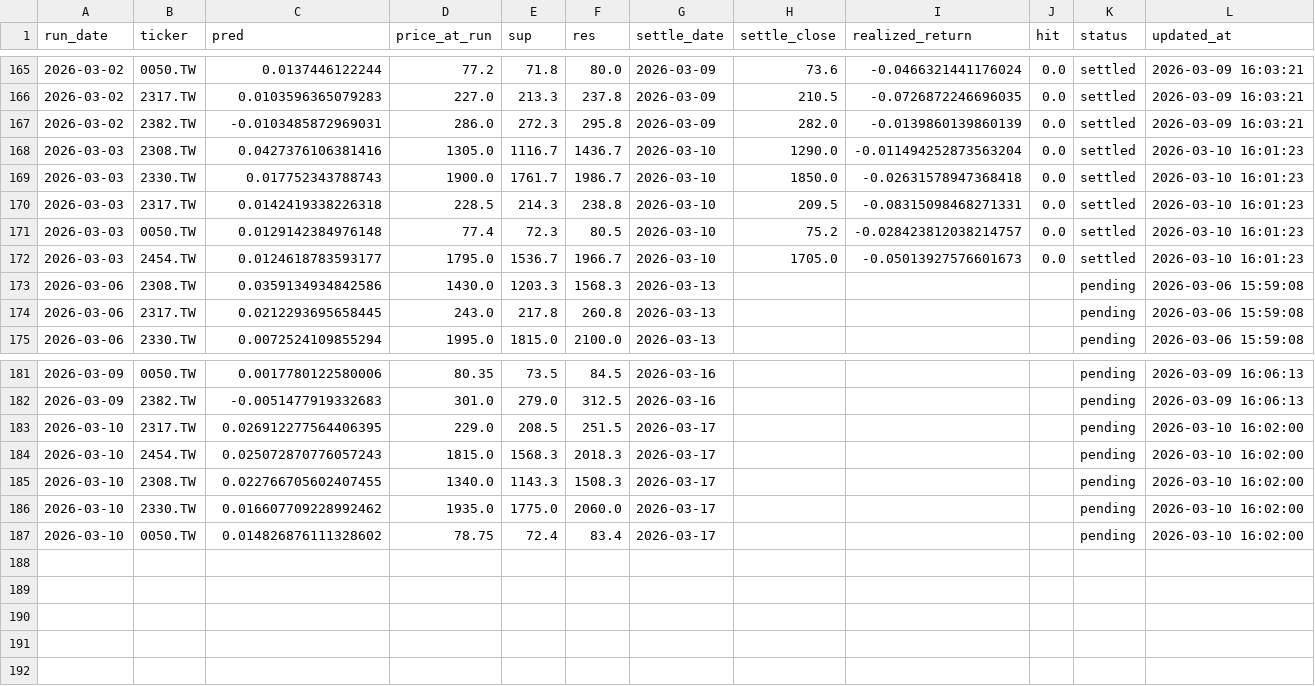
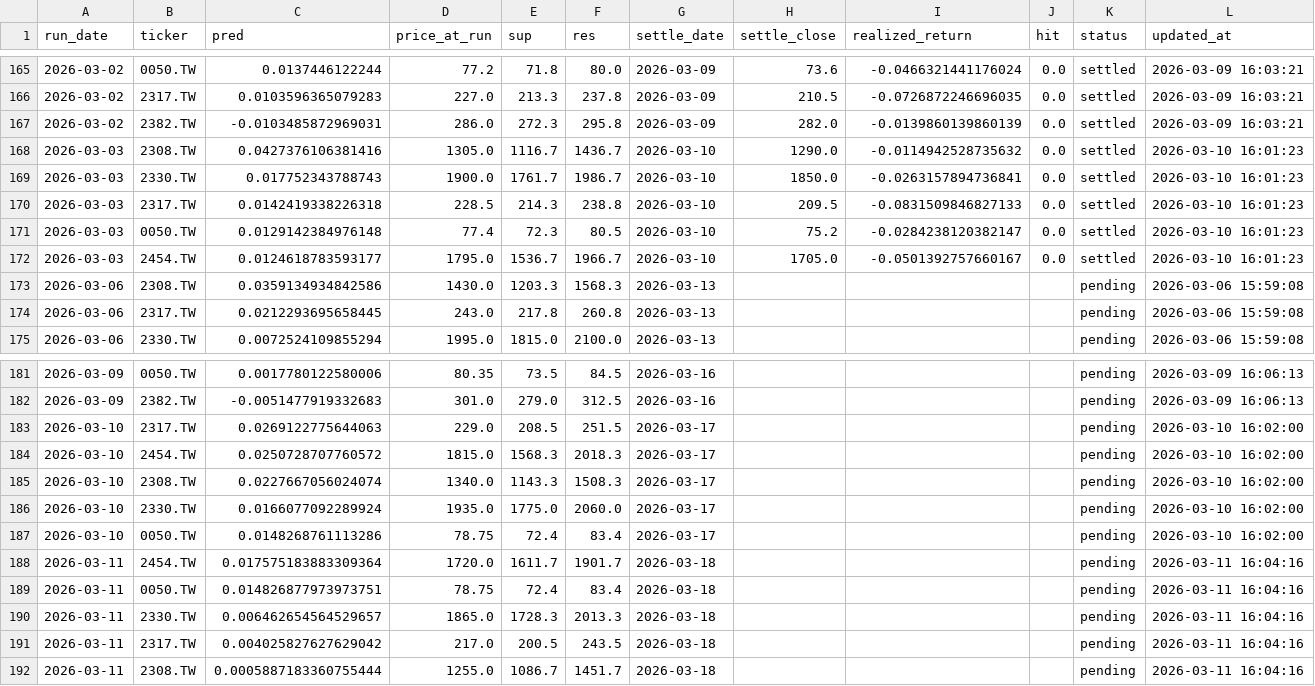
Before and after one commit to chehao0221/taiwan-stock-ai, a CSV file: tw_history.csv, drawn as a sheet; only a part is shown, gaps mark what is left out.

```diff
--- a/tw_history.csv
+++ b/tw_history.csv
@@ -167,7 +167,7 @@
 2026-03-02,2382.TW,-0.0103485872969031,286.0,272.3,295.8,2026-03-09,282.0,-0.0139860139860139,0.0,settled,2026-03-09 16:03:21
-2026-03-03,2308.TW,0.0427376106381416,1305.0,1116.7,1436.7,2026-03-10,1290.0,-0.011494252873563204,0.0,settled,2026-03-10 16:01:23
-2026-03-03,2330.TW,0.017752343788743,1900.0,1761.7,1986.7,2026-03-10,1850.0,-0.02631578947368418,0.0,settled,2026-03-10 16:01:23
-2026-03-03,2317.TW,0.0142419338226318,228.5,214.3,238.8,2026-03-10,209.5,-0.08315098468271331,0.0,settled,2026-03-10 16:01:23
-2026-03-03,0050.TW,0.0129142384976148,77.4,72.3,80.5,2026-03-10,75.2,-0.028423812038214757,0.0,settled,2026-03-10 16:01:23
-2026-03-03,2454.TW,0.0124618783593177,1795.0,1536.7,1966.7,2026-03-10,1705.0,-0.05013927576601673,0.0,settled,2026-03-10 16:01:23
+2026-03-03,2308.TW,0.0427376106381416,1305.0,1116.7,1436.7,2026-03-10,1290.0,-0.0114942528735632,0.0,settled,2026-03-10 16:01:23
+2026-03-03,2330.TW,0.017752343788743,1900.0,1761.7,1986.7,2026-03-10,1850.0,-0.0263157894736841,0.0,settled,2026-03-10 16:01:23
+2026-03-03,2317.TW,0.0142419338226318,228.5,214.3,238.8,2026-03-10,209.5,-0.0831509846827133,0.0,settled,2026-03-10 16:01:23
+2026-03-03,0050.TW,0.0129142384976148,77.4,72.3,80.5,2026-03-10,75.2,-0.0284238120382147,0.0,settled,2026-03-10 16:01:23
+2026-03-03,2454.TW,0.0124618783593177,1795.0,1536.7,1966.7,2026-03-10,1705.0,-0.0501392757660167,0.0,settled,2026-03-10 16:01:23
 2026-03-06,2308.TW,0.0359134934842586,1430.0,1203.3,1568.3,2026-03-13,,,,pending,2026-03-06 15:59:08
@@ -182,6 +182,11 @@
 2026-03-09,2382.TW,-0.0051477919332683,301.0,279.0,312.5,2026-03-16,,,,pending,2026-03-09 16:06:13
-2026-03-10,2317.TW,0.026912277564406395,229.0,208.5,251.5,2026-03-17,,,,pending,2026-03-10 16:02:00
-2026-03-10,2454.TW,0.025072870776057243,1815.0,1568.3,2018.3,2026-03-17,,,,pending,2026-03-10 16:02:00
-2026-03-10,2308.TW,0.022766705602407455,1340.0,1143.3,1508.3,2026-03-17,,,,pending,2026-03-10 16:02:00
-2026-03-10,2330.TW,0.016607709228992462,1935.0,1775.0,2060.0,2026-03-17,,,,pending,2026-03-10 16:02:00
-2026-03-10,0050.TW,0.014826876111328602,78.75,72.4,83.4,2026-03-17,,,,pending,2026-03-10 16:02:00
+2026-03-10,2317.TW,0.0269122775644063,229.0,208.5,251.5,2026-03-17,,,,pending,2026-03-10 16:02:00
+2026-03-10,2454.TW,0.0250728707760572,1815.0,1568.3,2018.3,2026-03-17,,,,pending,2026-03-10 16:02:00
+2026-03-10,2308.TW,0.0227667056024074,1340.0,1143.3,1508.3,2026-03-17,,,,pending,2026-03-10 16:02:00
+2026-03-10,2330.TW,0.0166077092289924,1935.0,1775.0,2060.0,2026-03-17,,,,pending,2026-03-10 16:02:00
+2026-03-10,0050.TW,0.0148268761113286,78.75,72.4,83.4,2026-03-17,,,,pending,2026-03-10 16:02:00
+2026-03-11,2454.TW,0.017575183883309364,1720.0,1611.7,1901.7,2026-03-18,,,,pending,2026-03-11 16:04:16
+2026-03-11,0050.TW,0.014826877973973751,78.75,72.4,83.4,2026-03-18,,,,pending,2026-03-11 16:04:16
+2026-03-11,2330.TW,0.006462654564529657,1865.0,1728.3,2013.3,2026-03-18,,,,pending,2026-03-11 16:04:16
+2026-03-11,2317.TW,0.004025827627629042,217.0,200.5,243.5,2026-03-18,,,,pending,2026-03-11 16:04:16
+2026-03-11,2308.TW,0.0005887183360755444,1255.0,1086.7,1451.7,2026-03-18,,,,pending,2026-03-11 16:04:16
```
